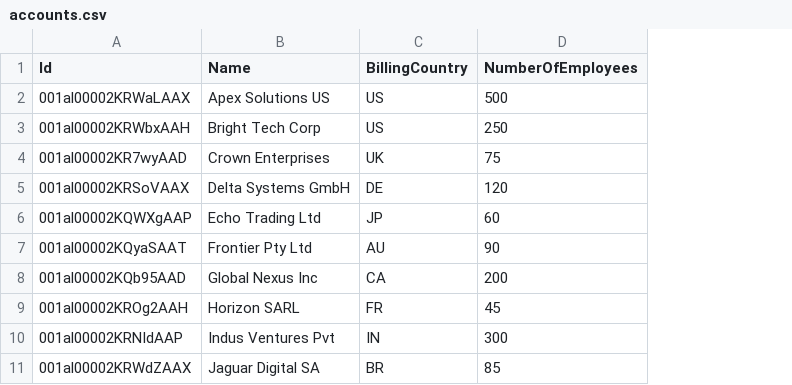
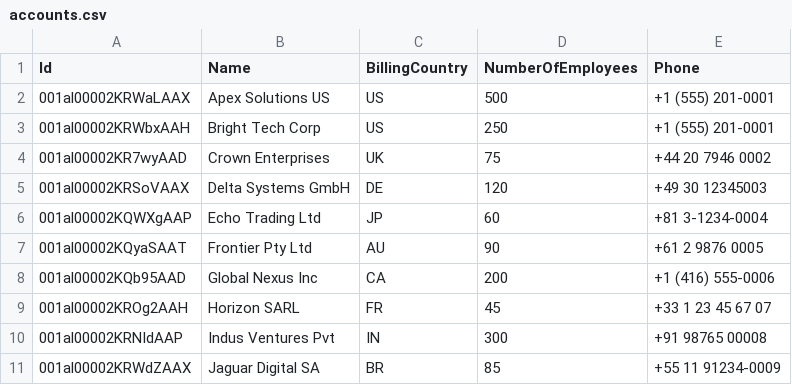
Before and after one commit to pyromaniac86/ProdlyTestAssignment1, a CSV file: data/accounts.csv, drawn as a sheet; the diff names each change by its address in the sheet, - before the commit and + after, or states it on an @@ line.

Commit message:
feat: add Phone column to Account data [automated]

```diff
--- a/data/accounts.csv
+++ b/data/accounts.csv
+column E (Phone), rows 2-11: +1 (555) 201-0001 | +1 (555) 201-0001 | +44 20 7946 0002 | +49 30 12345003 | +81 3-1234-0004 | +61 2 9876 0005 | +1 (416) 555-0006 | +33 1 23 45 67 07 | +91 98765 00008 | +55 11 91234-0009
```
